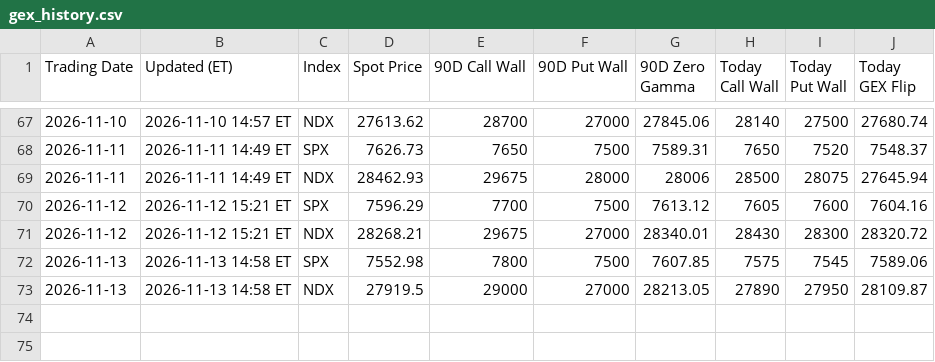
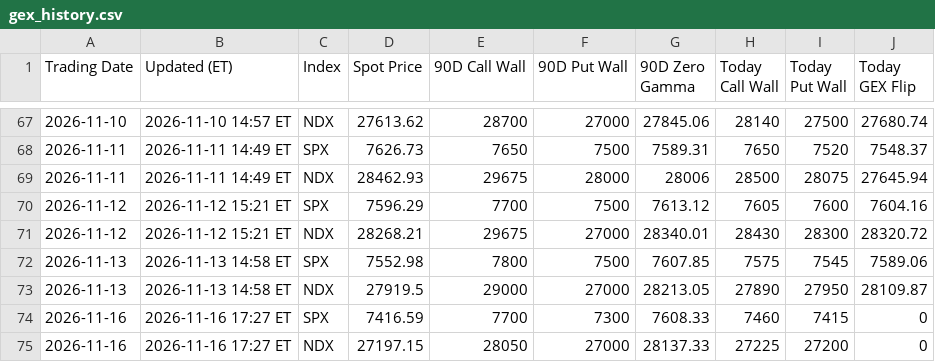
Before and after one commit to MaxMaseratii/gamma-levels, a CSV file: docs/gex_history.csv, drawn as a sheet; only a part is shown, gaps mark what is left out; the diff names each change by its address in the sheet, - before the commit and + after, or states it on an @@ line.

```diff
--- a/docs/gex_history.csv
+++ b/docs/gex_history.csv
+row 74: 2026-11-16 | 2026-11-16 17:27 ET | SPX | 7416.59 | 7700 | 7300 | 7608.33 | 7460 | 7415 | 0
+row 75: 2026-11-16 | 2026-11-16 17:27 ET | NDX | 27197.15 | 28050 | 27000 | 28137.33 | 27225 | 27200 | 0
```
Also changed, not shown: docs/latest_ES_90D_strike_detail.csv, docs/latest_NQ_90D_strike_detail.csv, 4 other files.
